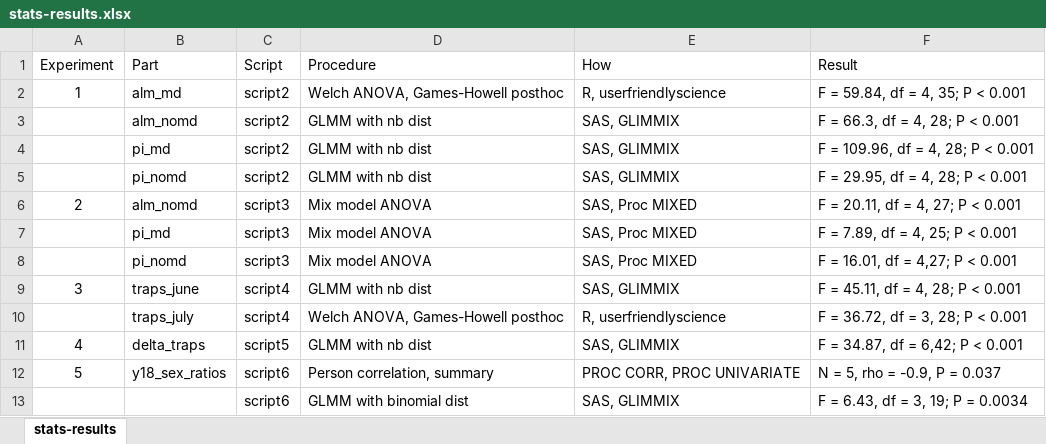
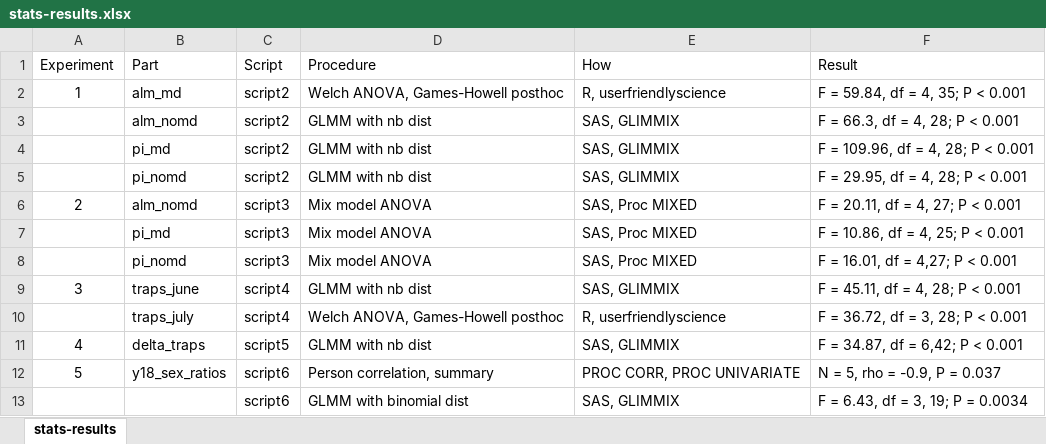
Before and after one commit to ChuckBV/ms-now-ppo-kairomone-2017-2yr, an Excel workbook: output/stats-results.xlsx, sheet stats-results, drawn as a sheet; values as stored, in another font and other column widths than the file's, no borders; table styles not drawn; the diff names each change by its address in the sheet, - before the commit and + after, or states it on an @@ line.

```diff
--- a/output/stats-results.xlsx (sheet stats-results)
+++ b/output/stats-results.xlsx (sheet stats-results)
-F7 (Result): F = 7.89, df = 4, 25; P < 0.001
+F7 (Result): F = 10.86, df = 4, 25; P < 0.001
```
Also changed, not shown: 4 other files.
